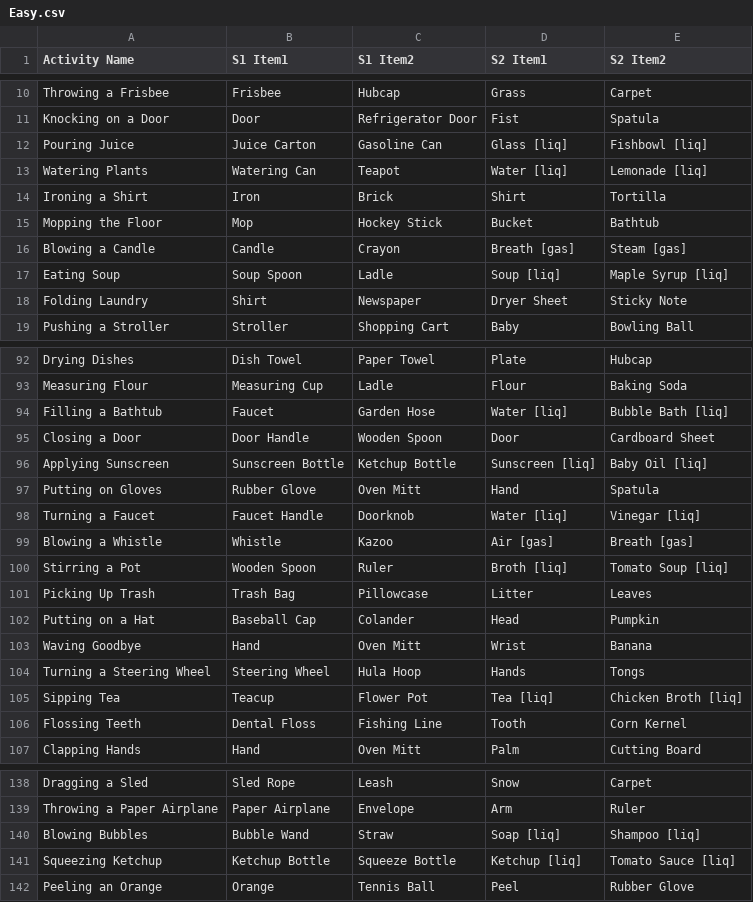
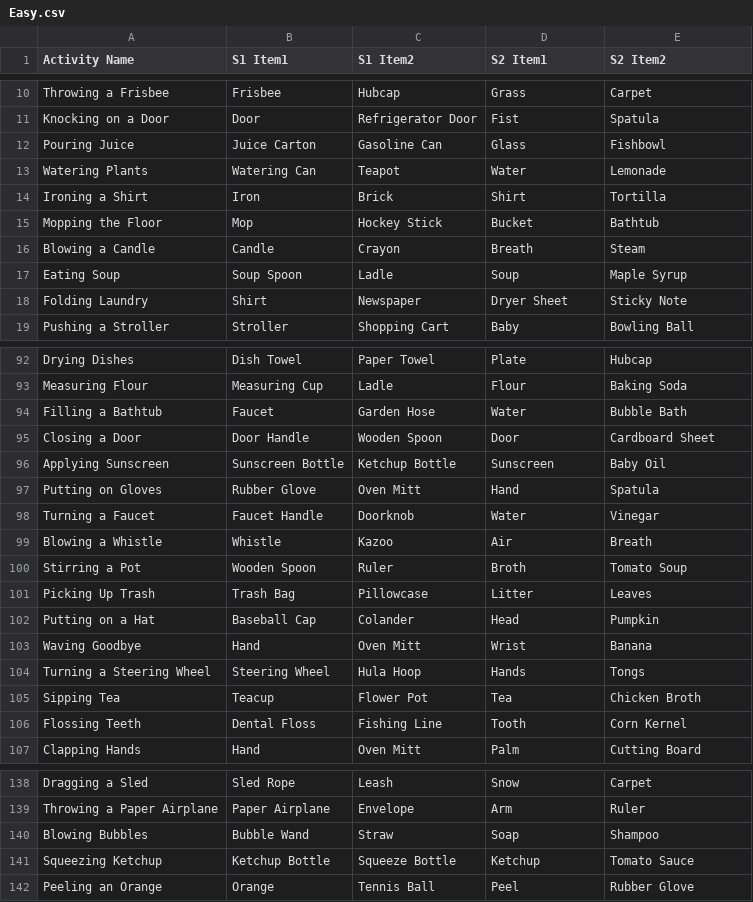
Before and after one commit to calvinmoser/fivethings, a CSV file: data/Easy.csv, drawn as a sheet; only a part is shown, gaps mark what is left out; the diff covers the shown part only.

```diff
--- a/data/Easy.csv
+++ b/data/Easy.csv
@@ -11,8 +11,8 @@ Throwing a Frisbee,Frisbee,Hubcap,Grass,Carpet
 Knocking on a Door,Door,Refrigerator Door,Fist,Spatula
-Pouring Juice,Juice Carton,Gasoline Can,Glass [liq],Fishbowl [liq]
-Watering Plants,Watering Can,Teapot,Water [liq],Lemonade [liq]
+Pouring Juice,Juice Carton,Gasoline Can,Glass,Fishbowl
+Watering Plants,Watering Can,Teapot,Water,Lemonade
 Ironing a Shirt,Iron,Brick,Shirt,Tortilla
 Mopping the Floor,Mop,Hockey Stick,Bucket,Bathtub
-Blowing a Candle,Candle,Crayon,Breath [gas],Steam [gas]
-Eating Soup,Soup Spoon,Ladle,Soup [liq],Maple Syrup [liq]
+Blowing a Candle,Candle,Crayon,Breath,Steam
+Eating Soup,Soup Spoon,Ladle,Soup,Maple Syrup
 Folding Laundry,Shirt,Newspaper,Dryer Sheet,Sticky Note
@@ -93,9 +93,9 @@ Drying Dishes,Dish Towel,Paper Towel,Plate,Hubcap
 Measuring Flour,Measuring Cup,Ladle,Flour,Baking Soda
-Filling a Bathtub,Faucet,Garden Hose,Water [liq],Bubble Bath [liq]
+Filling a Bathtub,Faucet,Garden Hose,Water,Bubble Bath
 Closing a Door,Door Handle,Wooden Spoon,Door,Cardboard Sheet
-Applying Sunscreen,Sunscreen Bottle,Ketchup Bottle,Sunscreen [liq],Baby Oil [liq]
+Applying Sunscreen,Sunscreen Bottle,Ketchup Bottle,Sunscreen,Baby Oil
 Putting on Gloves,Rubber Glove,Oven Mitt,Hand,Spatula
-Turning a Faucet,Faucet Handle,Doorknob,Water [liq],Vinegar [liq]
-Blowing a Whistle,Whistle,Kazoo,Air [gas],Breath [gas]
-Stirring a Pot,Wooden Spoon,Ruler,Broth [liq],Tomato Soup [liq]
+Turning a Faucet,Faucet Handle,Doorknob,Water,Vinegar
+Blowing a Whistle,Whistle,Kazoo,Air,Breath
+Stirring a Pot,Wooden Spoon,Ruler,Broth,Tomato Soup
 Picking Up Trash,Trash Bag,Pillowcase,Litter,Leaves
@@ -104,3 +104,3 @@ Waving Goodbye,Hand,Oven Mitt,Wrist,Banana
 Turning a Steering Wheel,Steering Wheel,Hula Hoop,Hands,Tongs
-Sipping Tea,Teacup,Flower Pot,Tea [liq],Chicken Broth [liq]
+Sipping Tea,Teacup,Flower Pot,Tea,Chicken Broth
 Flossing Teeth,Dental Floss,Fishing Line,Tooth,Corn Kernel
@@ -139,4 +139,4 @@ Dragging a Sled,Sled Rope,Leash,Snow,Carpet
 Throwing a Paper Airplane,Paper Airplane,Envelope,Arm,Ruler
-Blowing Bubbles,Bubble Wand,Straw,Soap [liq],Shampoo [liq]
-Squeezing Ketchup,Ketchup Bottle,Squeeze Bottle,Ketchup [liq],Tomato Sauce [liq]
+Blowing Bubbles,Bubble Wand,Straw,Soap,Shampoo
+Squeezing Ketchup,Ketchup Bottle,Squeeze Bottle,Ketchup,Tomato Sauce
 Peeling an Orange,Orange,Tennis Ball,Peel,Rubber Glove
```
Also changed, not shown: 83 edited cells elsewhere in this file, data/Hard.csv, data/Medium.csv.
